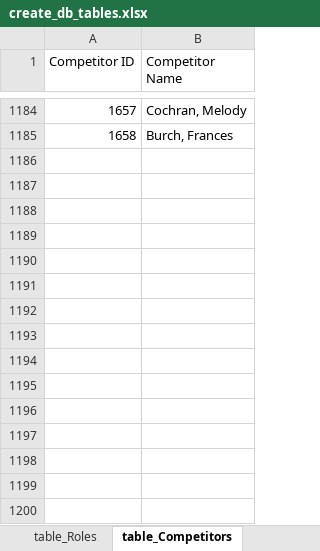
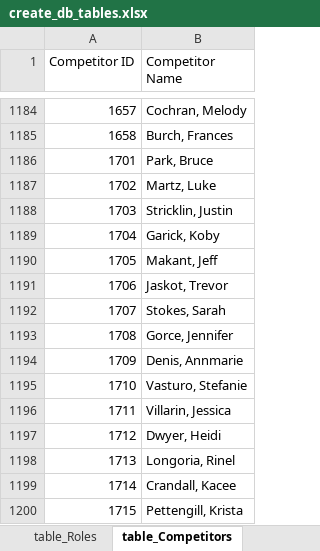
Before and after one commit to CTSTavarney/ctst-dev, an Excel workbook: create_db_tables/create_db_tables.xlsx, sheet table_Competitors, drawn as a sheet; only a part is shown, gaps mark what is left out; values as stored, in another font and other column widths than the file's, no borders; table styles not drawn; the diff names each change by its address in the sheet, - before the commit and + after, or states it on an @@ line.

```diff
--- a/create_db_tables/create_db_tables.xlsx (sheet table_Competitors)
+++ b/create_db_tables/create_db_tables.xlsx (sheet table_Competitors)
+row 1186: 1701 | Park, Bruce
+row 1187: 1702 | Martz, Luke
+row 1188: 1703 | Stricklin, Justin
+row 1189: 1704 | Garick, Koby
+row 1190: 1705 | Makant, Jeff
+row 1191: 1706 | Jaskot, Trevor
+row 1192: 1707 | Stokes, Sarah
+row 1193: 1708 | Gorce, Jennifer
+row 1194: 1709 | Denis, Annmarie
+row 1195: 1710 | Vasturo, Stefanie
+row 1196: 1711 | Villarin, Jessica
+row 1197: 1712 | Dwyer, Heidi
+row 1198: 1713 | Longoria, Rinel
+row 1199: 1714 | Crandall, Kacee
+row 1200: 1715 | Pettengill, Krista
```
Also changed, not shown: sheet table_Contests, sheet table_Results, sheet base_data, sheet table_Events, create_csv_new/power_query.xlsx, 31 other files.
